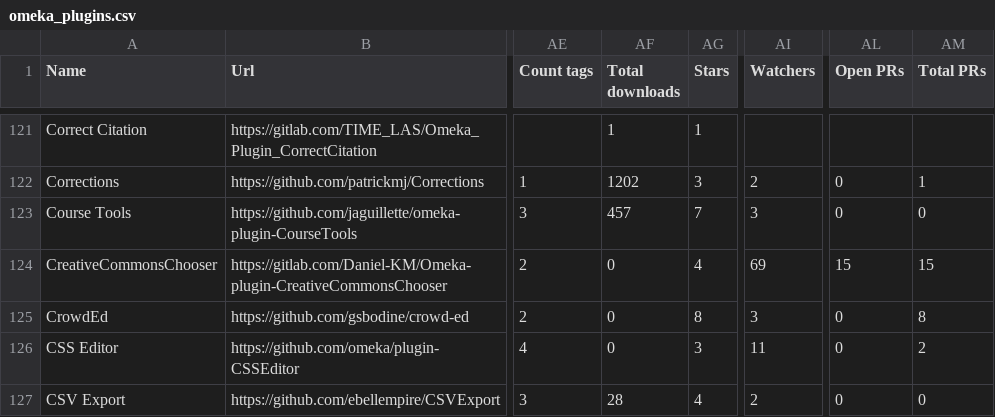
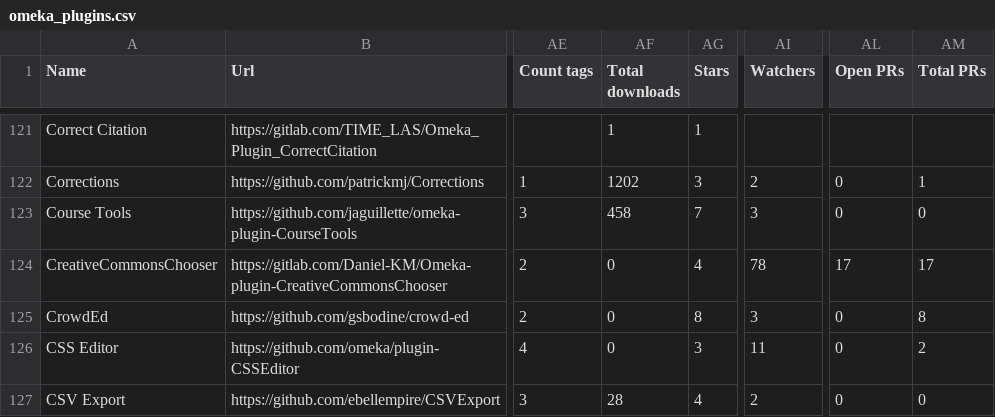
Before and after one commit to Daniel-KM/UpgradeToOmekaS, a CSV file: _data/omeka_plugins.csv, drawn as a sheet; only a part is shown, gaps mark what is left out; the diff covers the shown part only; the diff names each change by its address in the sheet, - before the commit and + after, or states it on an @@ line.

```diff
--- a/_data/omeka_plugins.csv
+++ b/_data/omeka_plugins.csv
-AF123 (Total downloads): 457
+AF123 (Total downloads): 458
-AI124 (Watchers): 69
+AI124 (Watchers): 78
-AL124 (Open PRs): 15
+AL124 (Open PRs): 17
-AM124 (Total PRs): 15
+AM124 (Total PRs): 17
```
Also changed, not shown: 1 removed row and 80 edited cells elsewhere in this file, _data/omeka_s_modules.csv, _data/omeka_s_modules_versions.tsv, 2 other files.
